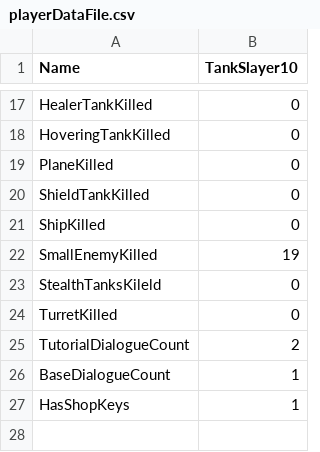
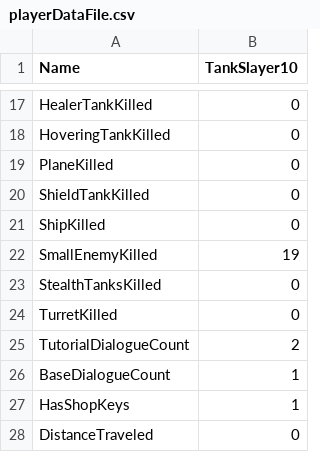
Before and after one commit to SauravPoudyel/CSE3902-G3Repo-2025, a CSV file: Sprint0/Data/playerDataFile.csv, drawn as a sheet; only a part is shown, gaps mark what is left out.

Commit message:
Achievements cont.
Added distance traveled tracker, added more achievements

```diff
--- a/Sprint0/Data/playerDataFile.csv
+++ b/Sprint0/Data/playerDataFile.csv
@@ -22,3 +22,3 @@ ShipKilled, 0
 SmallEnemyKilled, 19
-StealthTanksKileld, 0
+StealthTanksKilled, 0
 TurretKilled, 0
@@ -27 +27,2 @@ BaseDialogueCount, 1
 HasShopKeys, 1
+DistanceTraveled, 0
```
Also changed, not shown: 3 other files.
